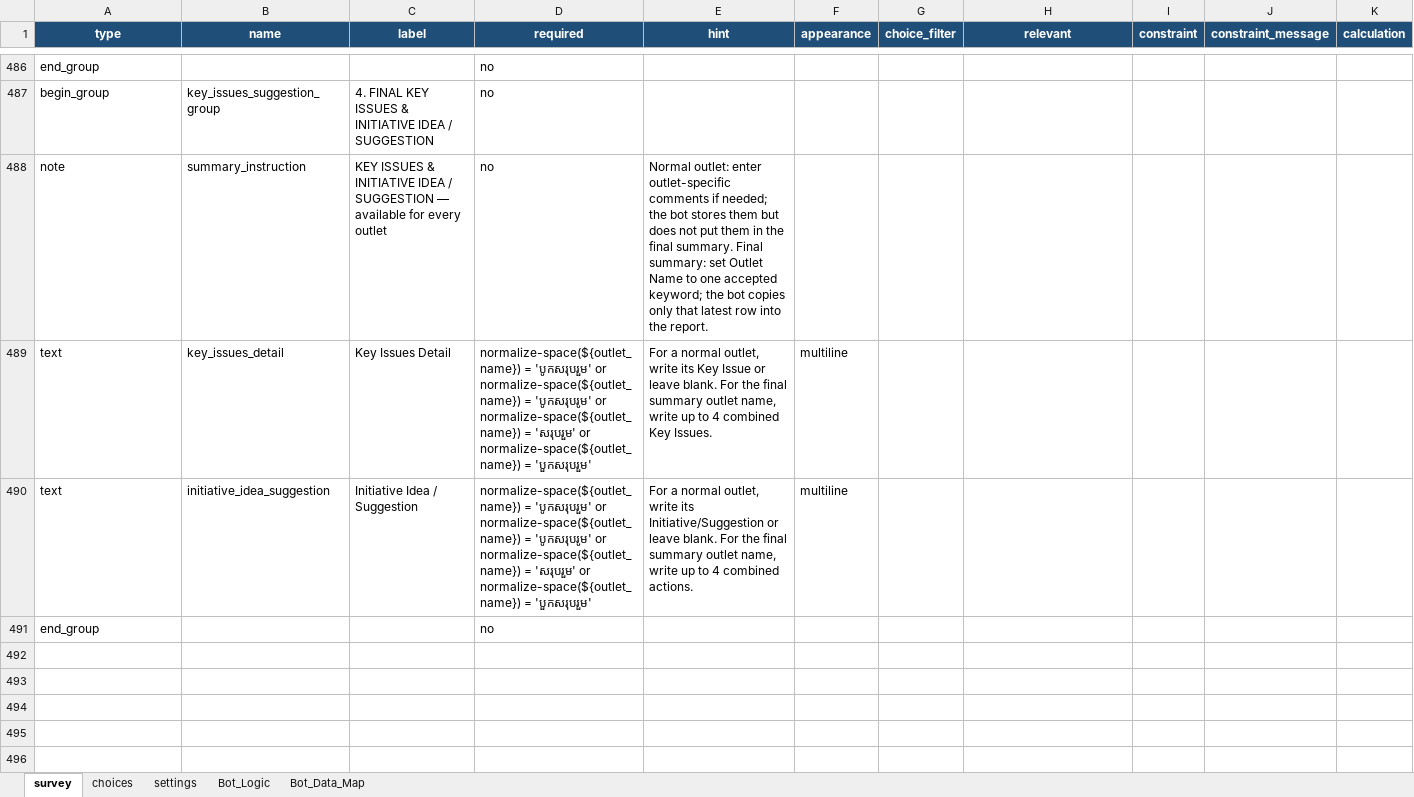
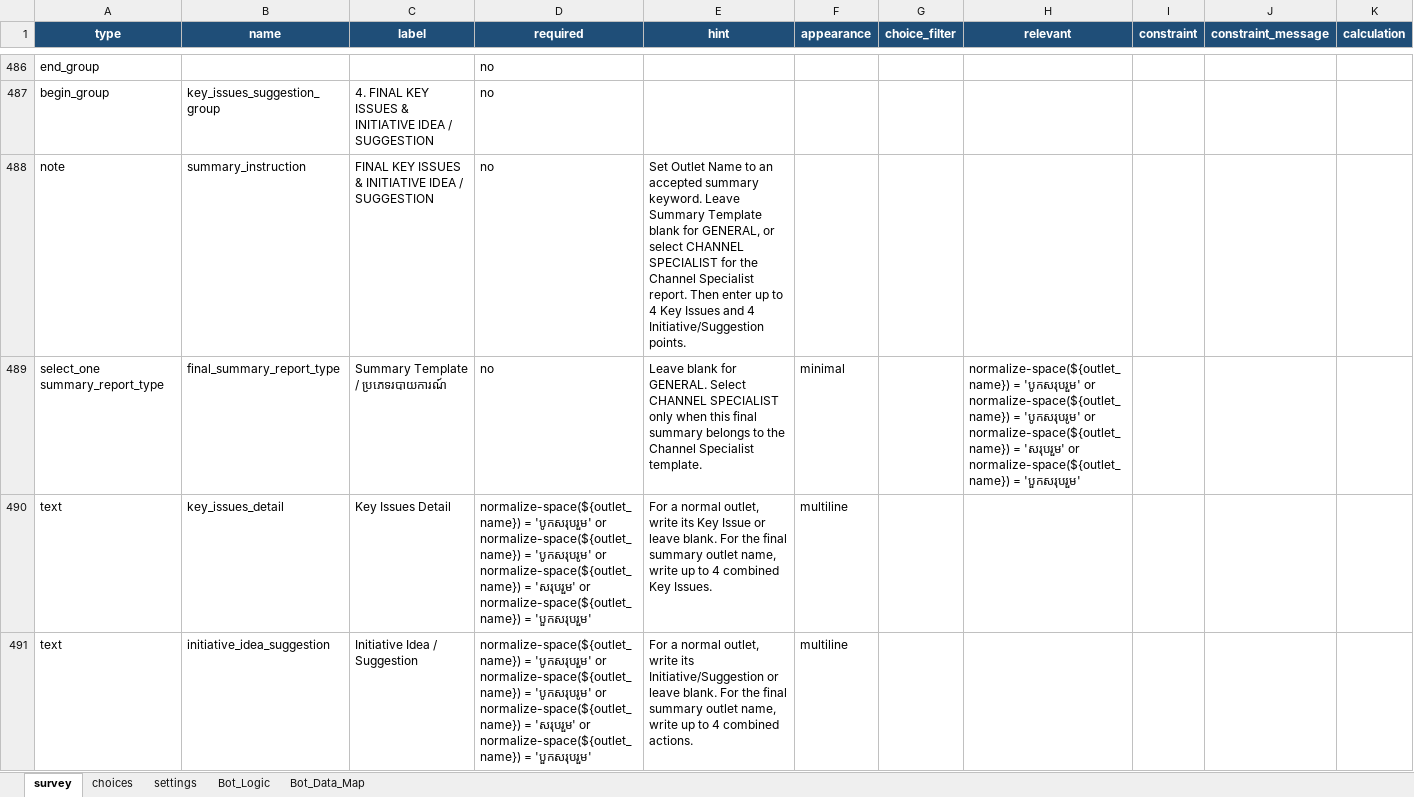
Before and after one commit to phearomITE/Market_Survey, an Excel workbook: templates/KB_Market_Improvement_XLSForm.xlsx, sheet survey, drawn as a sheet; only a part is shown, gaps mark what is left out; the shorter side is filled out with more unchanged rows; values as stored, in another font and other column widths than the file's, no borders; the diff names each change by its address in the sheet, - before the commit and + after, or states it on an @@ line.

Commit message:
Route final summaries by template and fix KDL1 sync

```diff
--- a/templates/KB_Market_Improvement_XLSForm.xlsx (sheet survey)
+++ b/templates/KB_Market_Improvement_XLSForm.xlsx (sheet survey)
-C488 (label): KEY ISSUES & INITIATIVE IDEA / SUGGESTION — available for every outlet
+C488 (label): FINAL KEY ISSUES & INITIATIVE IDEA / SUGGESTION
-E488 (hint): Normal outlet: enter outlet-specific comments if needed; the bot stores them but does not put them in the final summary. Final summary: set Outlet Name to one accepted keyword; the bot copies only that latest row into the report.
+E488 (hint): Set Outlet Name to an accepted summary keyword. Leave Summary Template blank for GENERAL, or select CHANNEL SPECIALIST for the Channel Specialist report. Then enter up to 4 Key Issues and 4 Initiative/Suggestion points.
+row 489: select_one summary_report_type | final_summary_report_type | Summary Template / ប្រភេទរបាយការណ៍ | no | Leave blank for GENERAL. Select CHANNEL SPECIALIST only when this final summary belongs to the Channel Specialist template. | minimal |  | normalize-space(${outlet_name}) = 'បូកសរុបរួម' or normalize-space(${outlet_name}) = 'បូកសរុបរូម' or normalize-space(${outlet_name}) = 'សរុបរួម' or normalize-space(${outlet_name}) = 'បួកសរុបរួម'
```
Also changed, not shown: sheet Bot_Data_Map, sheet choices, sheet Bot_Logic, 11 other files.
